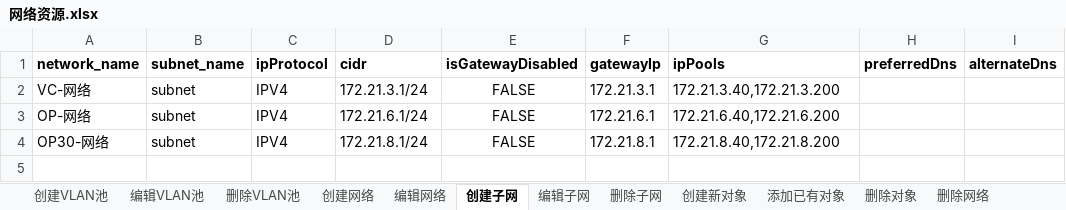
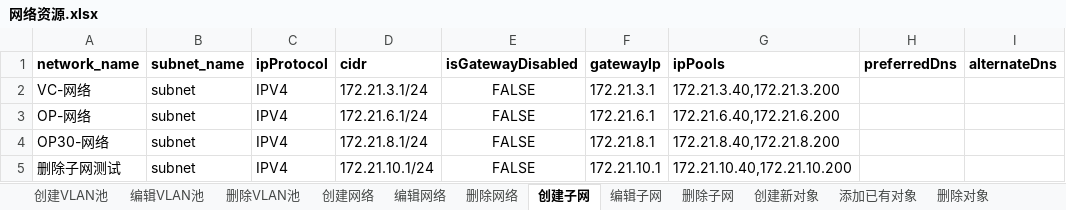
Before and after one commit to Lina9201/AutomationTestTask, an Excel workbook: test_data/网络资源.xlsx, sheet 创建子网, drawn as a sheet; values as stored, in another font and other column widths than the file's, no borders; the diff names each change by its address in the sheet, - before the commit and + after, or states it on an @@ line.

```diff
--- a/test_data/网络资源.xlsx (sheet 创建子网)
+++ b/test_data/网络资源.xlsx (sheet 创建子网)
@@ sheet tab order changed: 创建VLAN池 | 编辑VLAN池 | 删除VLAN池 | 创建网络 | 编辑网络 | 删除网络 | 创建子网 | 编辑子网 | 删除子网 | 创建新对象 | 添加已有对象 | 删除对象 @@
+row 5: 删除子网测试 | subnet | IPV4 | 172.21.10.1/24 | FALSE | 172.21.10.1 | 172.21.10.40,172.21.10.200
```
Also changed, not shown: sheet 编辑VLAN池, sheet 编辑网络, sheet 编辑子网, sheet 删除对象, sheet 创建VLAN池, sheet 删除子网, 4 more sheets, other sheet tabs, 2 other files.
